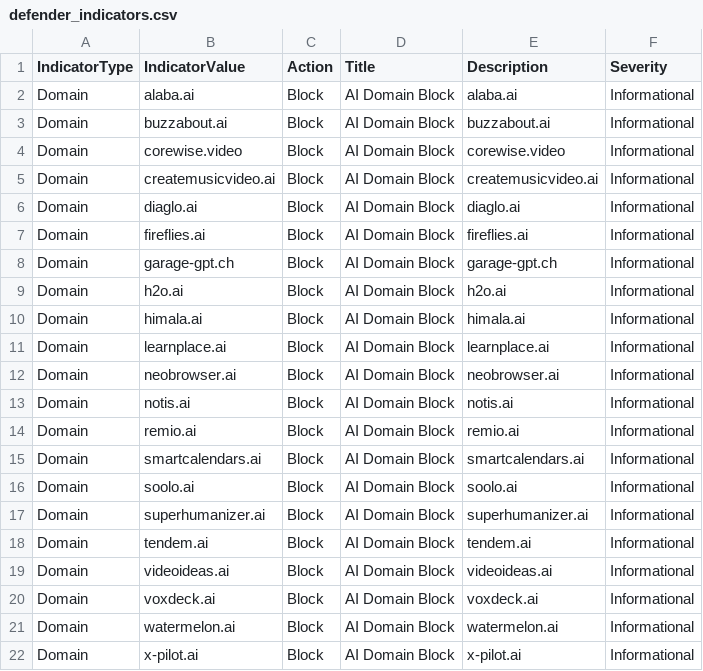
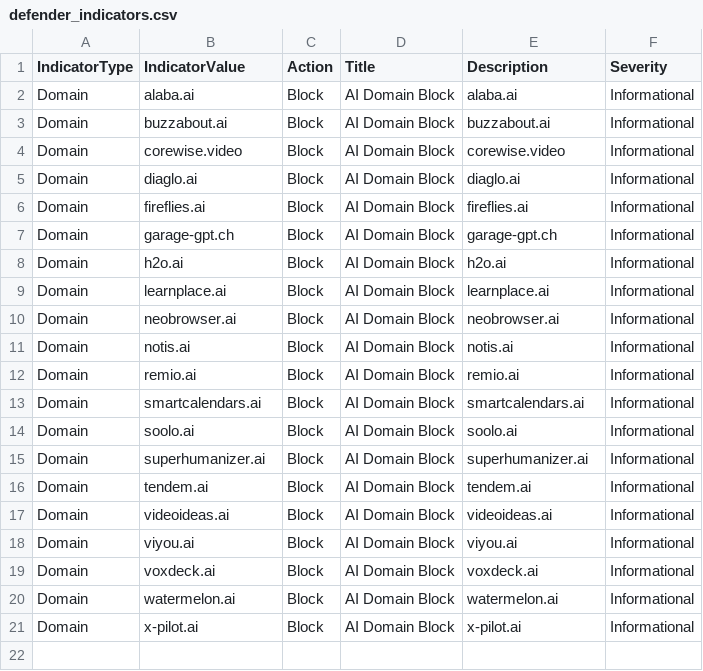
Before and after one commit to koensmink/AI-services-blockfeed-harvester, a CSV file: output/defender_indicators.csv, drawn as a sheet.

```diff
--- a/output/defender_indicators.csv
+++ b/output/defender_indicators.csv
@@ -4,3 +4,2 @@ Domain,buzzabout.ai,Block,AI Domain Block,buzzabout.ai,Informational
 Domain,corewise.video,Block,AI Domain Block,corewise.video,Informational
-Domain,createmusicvideo.ai,Block,AI Domain Block,createmusicvideo.ai,Informational
 Domain,diaglo.ai,Block,AI Domain Block,diaglo.ai,Informational
@@ -9,3 +8,2 @@ Domain,garage-gpt.ch,Block,AI Domain Block,garage-gpt.ch,Informational
 Domain,h2o.ai,Block,AI Domain Block,h2o.ai,Informational
-Domain,himala.ai,Block,AI Domain Block,himala.ai,Informational
 Domain,learnplace.ai,Block,AI Domain Block,learnplace.ai,Informational
@@ -19,2 +17,3 @@ Domain,tendem.ai,Block,AI Domain Block,tendem.ai,Informational
 Domain,videoideas.ai,Block,AI Domain Block,videoideas.ai,Informational
+Domain,viyou.ai,Block,AI Domain Block,viyou.ai,Informational
 Domain,voxdeck.ai,Block,AI Domain Block,voxdeck.ai,Informational
```
Also changed, not shown: 5 other files.
